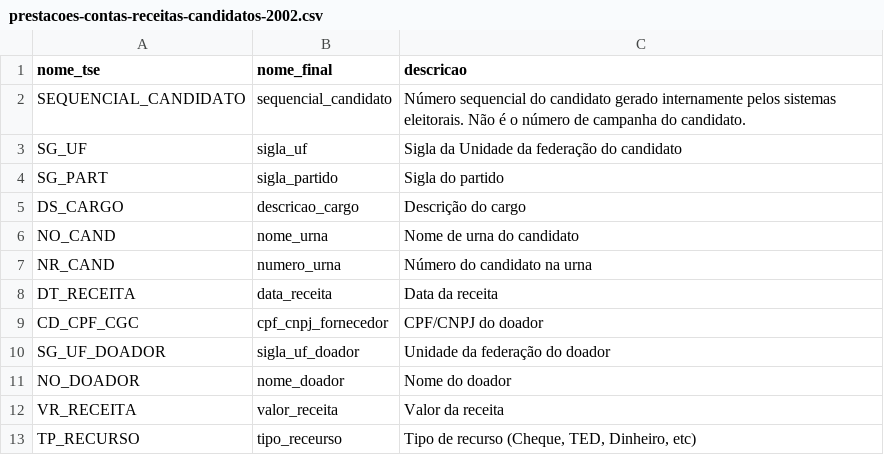
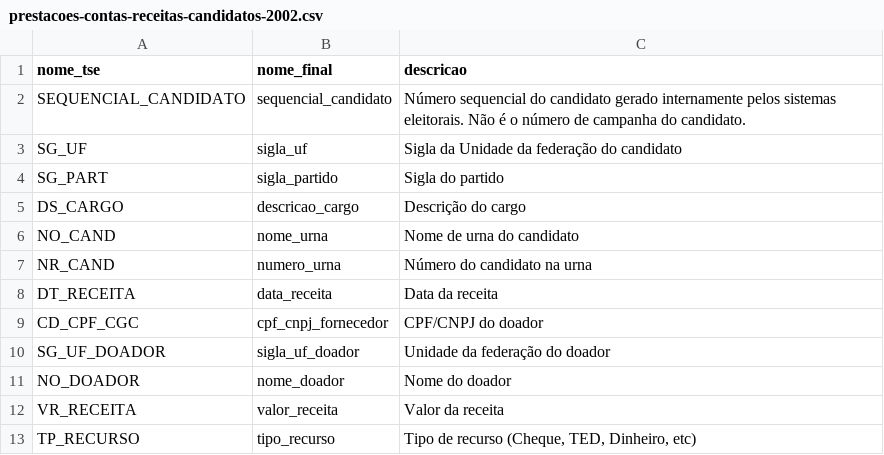
Before and after one commit to turicas/eleicoes-brasil, a CSV file: headers/prestacoes-contas-receitas-candidatos-2002.csv, drawn as a sheet.

Commit message:
Corrige erros de digitação nos headers

```diff
--- a/headers/prestacoes-contas-receitas-candidatos-2002.csv
+++ b/headers/prestacoes-contas-receitas-candidatos-2002.csv
@@ -12,2 +12,2 @@ NO_DOADOR,nome_doador,Nome do doador
 VR_RECEITA,valor_receita,Valor da receita
-TP_RECURSO,tipo_receurso,"Tipo de recurso (Cheque, TED, Dinheiro, etc)"
+TP_RECURSO,tipo_recurso,"Tipo de recurso (Cheque, TED, Dinheiro, etc)"
```
Also changed, not shown: headers/prestacoes-contas-despesas-candidatos-2014.csv, headers/prestacoes-contas-despesas-comites-2014.csv, 20 other files.
